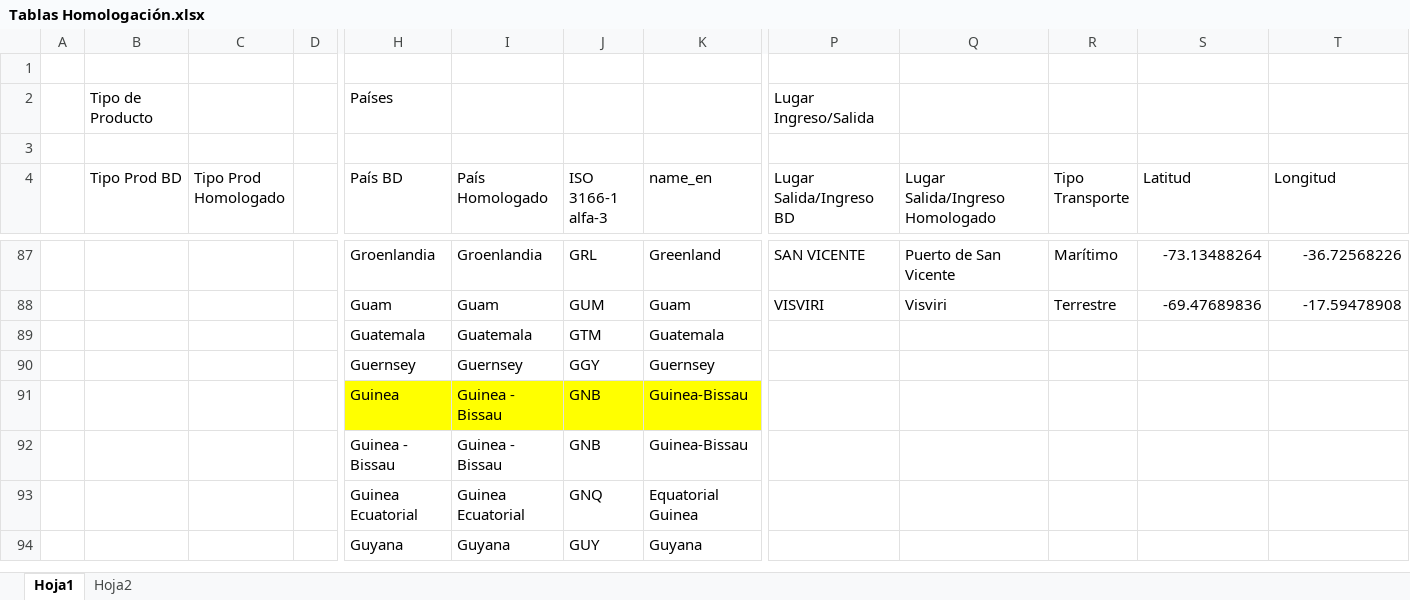
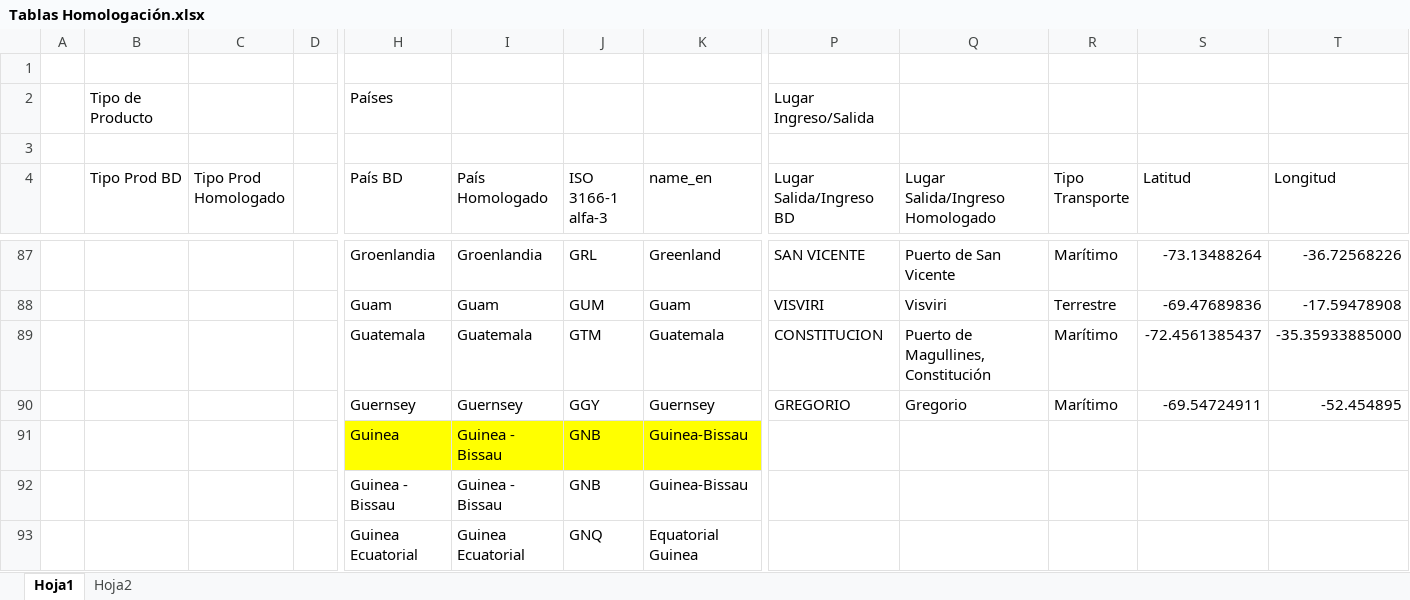
Before and after one commit to Sud-Austral/DATA-COMERCIO, an Excel workbook: PESO/Tablas Homologación.xlsx, sheet Hoja1, drawn as a sheet; only a part is shown, gaps mark what is left out; the shorter side is filled out with more unchanged rows; values as stored, in another font and other column widths than the file's, no borders; conditional formats and table styles not drawn; removed rows and columns are numbered as before the commit, all else as after; rows hold the shown columns only; the diff names each change by its address in the sheet, - before the commit and + after, or states it on an @@ line.

```diff
--- a/PESO/Tablas Homologación.xlsx (sheet Hoja1)
+++ b/PESO/Tablas Homologación.xlsx (sheet Hoja1)
-row 89:  |  |  |  | Guatemala | Guatemala | GTM | Guatemala
-row 90:  |  |  |  | Guernsey | Guernsey | GGY | Guernsey
+row 89:  |  |  |  | Guatemala | Guatemala | GTM | Guatemala | CONSTITUCION | Puerto de Magullines, Constitución | Marítimo | -72.4561385437 | -35.35933885000
+row 90:  |  |  |  | Guernsey | Guernsey | GGY | Guernsey | GREGORIO | Gregorio | Marítimo | -69.54724911 | -52.454895
```
Also changed, not shown: PESO/Consolida_Exp_Salida_Peso.xlsx.
